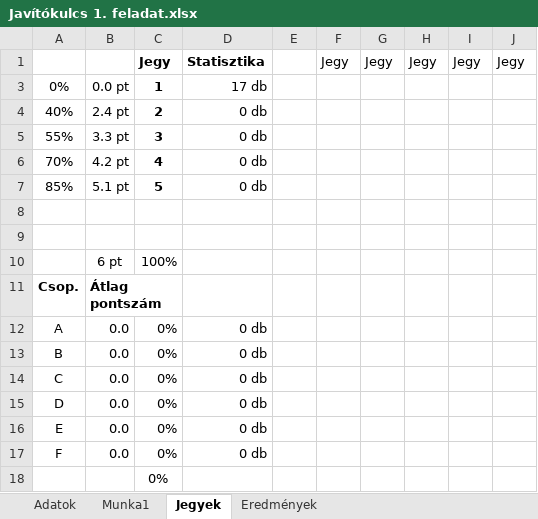
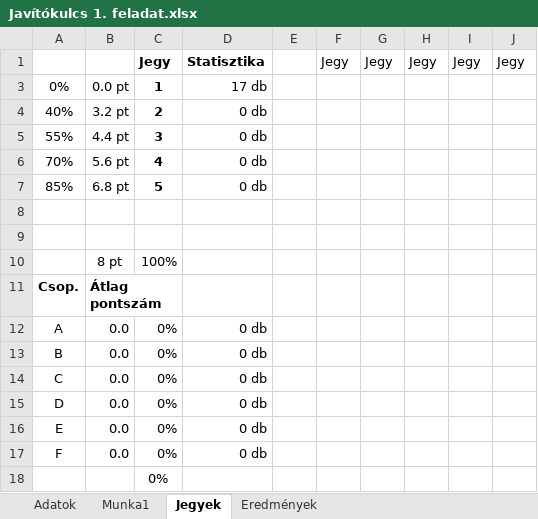
Before and after one commit to ZoltaiTamas1/Alapvizsga-feladatok, an Excel workbook: python/1. Feladat (Kör)/Javítókulcs 1. feladat.xlsx, sheet Jegyek, drawn as a sheet; values as stored, in another font and other column widths than the file's, no borders; charts and pictures and conditional formats not drawn; the diff names each change by its address in the sheet, - before the commit and + after, or states it on an @@ line.

```diff
--- a/python/1. Feladat (Kör)/Javítókulcs 1. feladat.xlsx (sheet Jegyek)
+++ b/python/1. Feladat (Kör)/Javítókulcs 1. feladat.xlsx (sheet Jegyek)
-B4: 2.4 pt
+B4: 3.2 pt
-B5: 3.3 pt
+B5: 4.4 pt
-B6: 4.2 pt
+B6: 5.6 pt
-B7: 5.1 pt
+B7: 6.8 pt
-B10: 6 pt
+B10: 8 pt
```
Also changed, not shown: sheet Adatok, hidden cells, charts or pictures, 2 other files.
